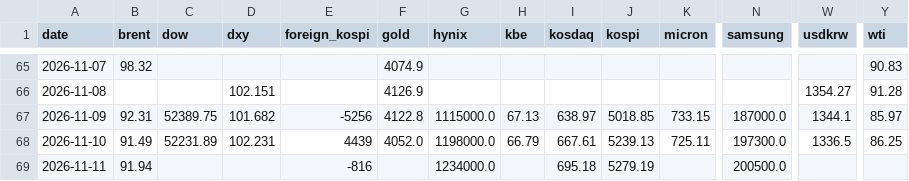
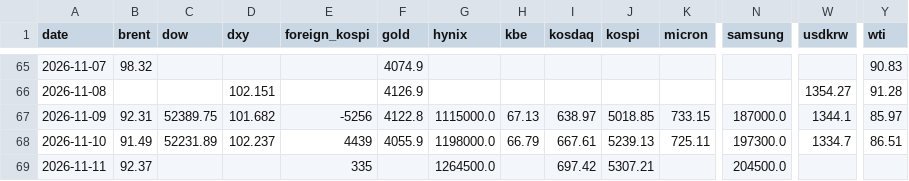
Before and after one commit to chkchp0702-spec/market-strategy-report, a CSV file: market/history.csv, drawn as a sheet; only a part is shown, gaps mark what is left out; the diff names each change by its address in the sheet, - before the commit and + after, or states it on an @@ line.

```diff
--- a/market/history.csv
+++ b/market/history.csv
-D68 (dxy): 102.231
+D68 (dxy): 102.237
-F68 (gold): 4052.0
+F68 (gold): 4055.9
-W68 (usdkrw): 1336.5
+W68 (usdkrw): 1334.7
-Y68 (wti): 86.25
+Y68 (wti): 86.51
-B69 (brent): 91.94
+B69 (brent): 92.37
-E69 (foreign_kospi): -816
+E69 (foreign_kospi): 335
-G69 (hynix): 1234000.0
+G69 (hynix): 1264500.0
-I69 (kosdaq): 695.18
+I69 (kosdaq): 697.42
-J69 (kospi): 5279.19
+J69 (kospi): 5307.21
-N69 (samsung): 200500.0
+N69 (samsung): 204500.0
```
Also changed, not shown: 14 other files.
